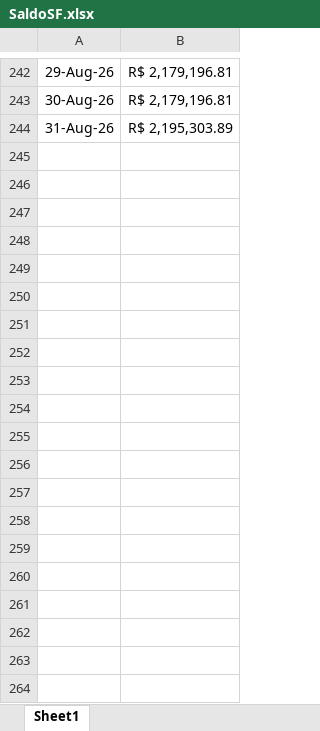
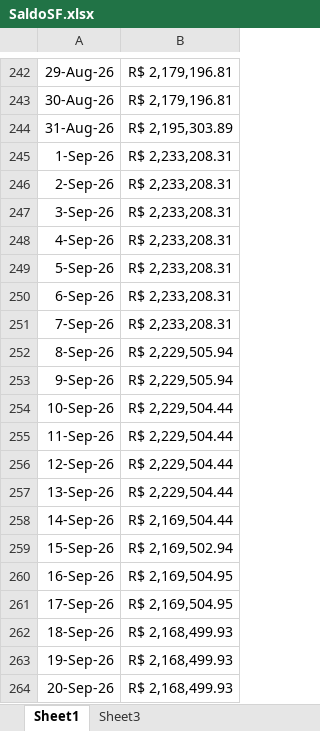
Before and after one commit to bekuster99/MoraesFluxo, an Excel workbook: SaldoSF.xlsx, sheet Sheet1, drawn as a sheet; only a part is shown, gaps mark what is left out; values as stored, in another font and other column widths than the file's, no borders; the diff covers the shown part only; the diff names each change by its address in the sheet, - before the commit and + after, or states it on an @@ line.

```diff
--- a/SaldoSF.xlsx (sheet Sheet1)
+++ b/SaldoSF.xlsx (sheet Sheet1)
+sheet tab: Sheet3
+row 245: 1-Sep-26 | R$ 2,233,208.31
+row 246: 2-Sep-26 | R$ 2,233,208.31
+row 247: 3-Sep-26 | R$ 2,233,208.31
+row 248: 4-Sep-26 | R$ 2,233,208.31
+row 249: 5-Sep-26 | R$ 2,233,208.31
+row 250: 6-Sep-26 | R$ 2,233,208.31
+row 251: 7-Sep-26 | R$ 2,233,208.31
+row 252: 8-Sep-26 | R$ 2,229,505.94
+row 253: 9-Sep-26 | R$ 2,229,505.94
+row 254: 10-Sep-26 | R$ 2,229,504.44
+row 255: 11-Sep-26 | R$ 2,229,504.44
+row 256: 12-Sep-26 | R$ 2,229,504.44
+row 257: 13-Sep-26 | R$ 2,229,504.44
+row 258: 14-Sep-26 | R$ 2,169,504.44
+row 259: 15-Sep-26 | R$ 2,169,502.94
+row 260: 16-Sep-26 | R$ 2,169,504.95
+row 261: 17-Sep-26 | R$ 2,169,504.95
+row 262: 18-Sep-26 | R$ 2,168,499.93
+row 263: 19-Sep-26 | R$ 2,168,499.93
+row 264: 20-Sep-26 | R$ 2,168,499.93
```
Also changed, not shown: 10 added rows elsewhere in this sheet, InvestimentosMS.xlsx, SaldoMS.xlsx, 3 other files.
